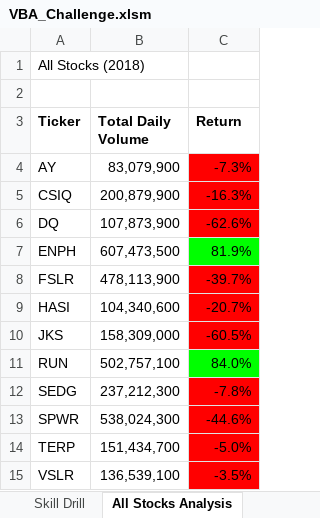
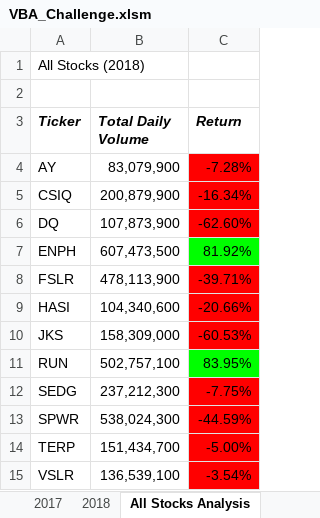
Before and after one commit to jose-perth/stock-analysis, an Excel workbook: VBA_Challenge.xlsm, sheet All Stocks Analysis, drawn as a sheet; values as stored, in another font and other column widths than the file's, no borders; charts and pictures not drawn; the diff names each change by its address in the sheet, - before the commit and + after, or states it on an @@ line.

Commit message:
Data generated for report

```diff
--- a/VBA_Challenge.xlsm (sheet All Stocks Analysis)
+++ b/VBA_Challenge.xlsm (sheet All Stocks Analysis)
-sheet tab: Skill Drill
-A3:C3 italic: off
+A3:C3 italic: on
-C4 (Return): -7.3%
+C4 (Return): -7.28%
-C5 (Return): -16.3%
+C5 (Return): -16.34%
-C6 (Return): -62.6%
+C6 (Return): -62.60%
-C7 (Return): 81.9%
+C7 (Return): 81.92%
-C8 (Return): -39.7%
+C8 (Return): -39.71%
-C9 (Return): -20.7%
+C9 (Return): -20.66%
-C10 (Return): -60.5%
+C10 (Return): -60.53%
-C11 (Return): 84.0%
+C11 (Return): 83.95%
-C12 (Return): -7.8%
+C12 (Return): -7.75%
-C13 (Return): -44.6%
+C13 (Return): -44.59%
-C14 (Return): -5.0%
+C14 (Return): -5.00%
-C15 (Return): -3.5%
+C15 (Return): -3.54%
```
Also changed, not shown: other sheet tabs, charts or pictures, 6 other files.
